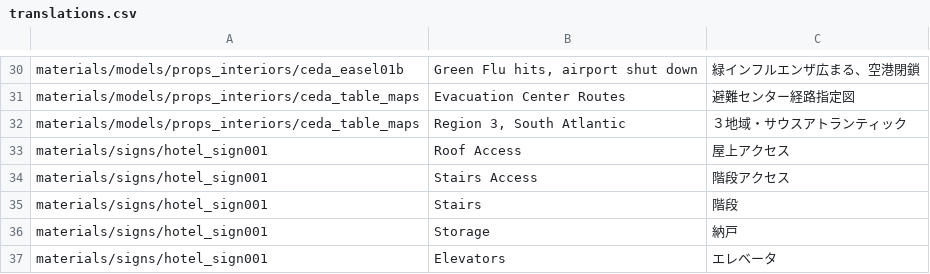
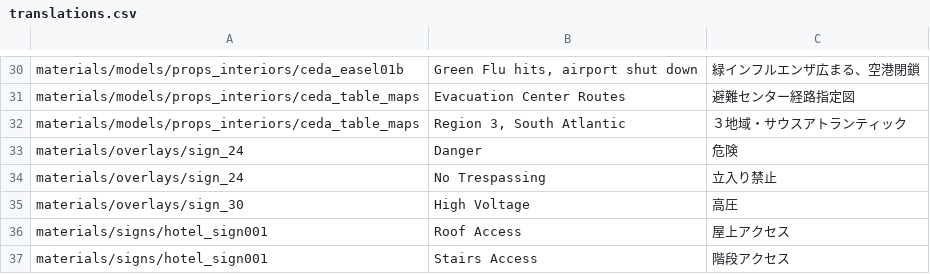
Before and after one commit to inco-cc/l4d2-ja-textures, a CSV file: translations.csv, drawn as a sheet; only a part is shown, gaps mark what is left out; the shorter side is filled out with more unchanged rows.

Commit message:
Translate c1m2_streets danger signs

```diff
--- a/translations.csv
+++ b/translations.csv
@@ -32,2 +32,5 @@ materials/models/props_interiors/ceda_table_maps,Evacuation Center Routes,避難
 materials/models/props_interiors/ceda_table_maps,"Region 3, South Atlantic",３地域・サウスアトランティック
+materials/overlays/sign_24,Danger,危険
+materials/overlays/sign_24,No Trespassing,立入り禁止
+materials/overlays/sign_30,High Voltage,高圧
 materials/signs/hotel_sign001,Roof Access,屋上アクセス
```
Also changed, not shown: 4 other files.
